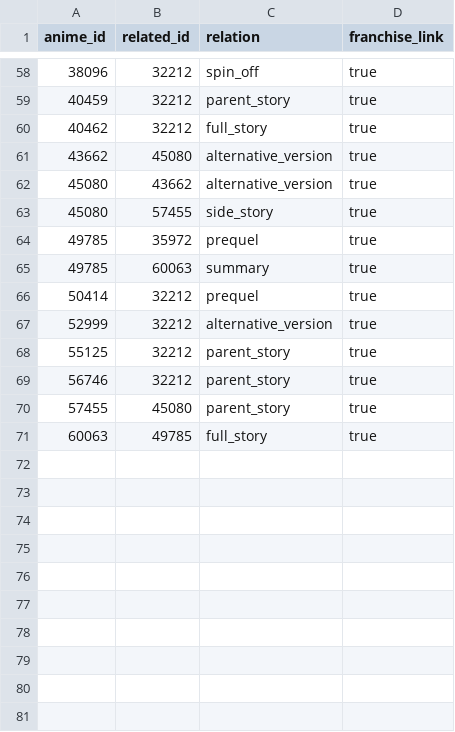
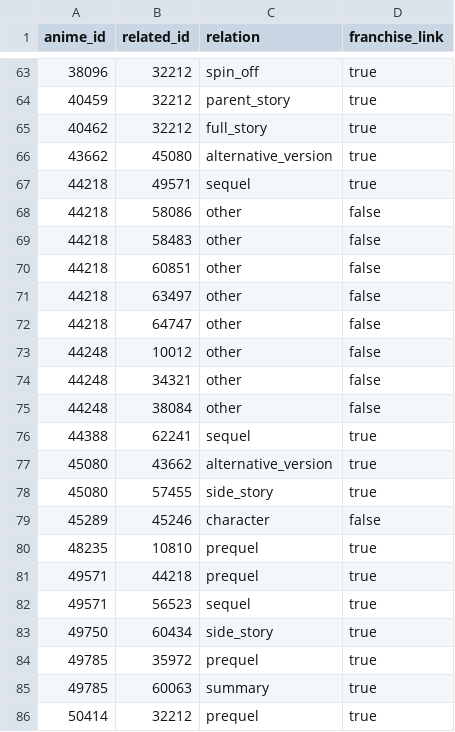
Before and after one commit to Salierigator/osusume, a CSV file: data/samples/clean/anime_relations_sample.csv, drawn as a sheet; only a part is shown, gaps mark what is left out; the shorter side is filled out with more unchanged rows; the diff covers the shown part only.

```diff
--- a/data/samples/clean/anime_relations_sample.csv
+++ b/data/samples/clean/anime_relations_sample.csv
@@ -61,4 +66,19 @@ anime_id,related_id,relation,franchise_link
 43662,45080,alternative_version,true
+44218,49571,sequel,true
+44218,58086,other,false
+44218,58483,other,false
+44218,60851,other,false
+44218,63497,other,false
+44218,64747,other,false
+44248,10012,other,false
+44248,34321,other,false
+44248,38084,other,false
+44388,62241,sequel,true
 45080,43662,alternative_version,true
 45080,57455,side_story,true
+45289,45246,character,false
+48235,10810,prequel,true
+49571,44218,prequel,true
+49571,56523,sequel,true
+49750,60434,side_story,true
 49785,35972,prequel,true
```
Also changed, not shown: 18 added rows elsewhere in this file, data/samples/clean/franchises_sample.csv, data/samples/clean/users_sample.csv, 8 other files.
